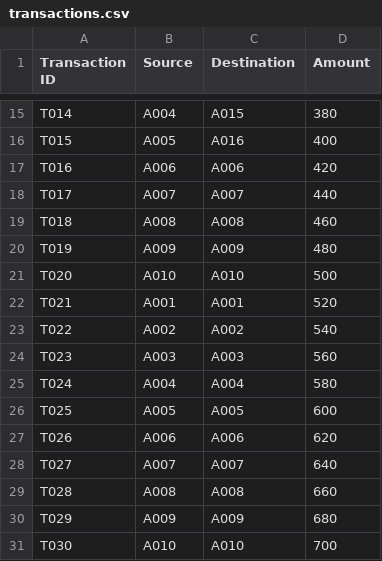
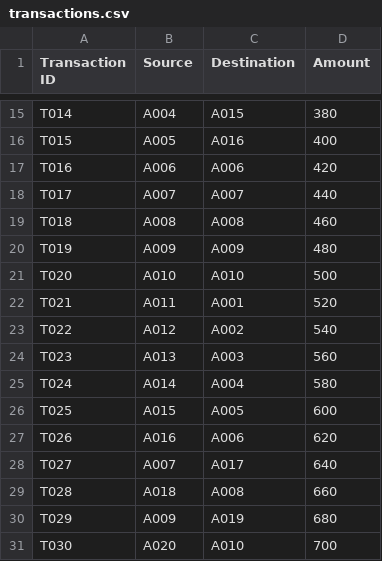
Before and after one commit to virasana/fraudulent_transactions, a CSV file: transactions.csv, drawn as a sheet; only a part is shown, gaps mark what is left out.

```diff
--- a/transactions.csv
+++ b/transactions.csv
@@ -21,11 +21,11 @@ T019,A009,A009,480
 T020,A010,A010,500
-T021,A001,A001,520
-T022,A002,A002,540
-T023,A003,A003,560
-T024,A004,A004,580
-T025,A005,A005,600
-T026,A006,A006,620
-T027,A007,A007,640
-T028,A008,A008,660
-T029,A009,A009,680
-T030,A010,A010,700
+T021,A011,A001,520
+T022,A012,A002,540
+T023,A013,A003,560
+T024,A014,A004,580
+T025,A015,A005,600
+T026,A016,A006,620
+T027,A007,A017,640
+T028,A018,A008,660
+T029,A009,A019,680
+T030,A020,A010,700
```
Also changed, not shown: output.csv, 3 other files.
